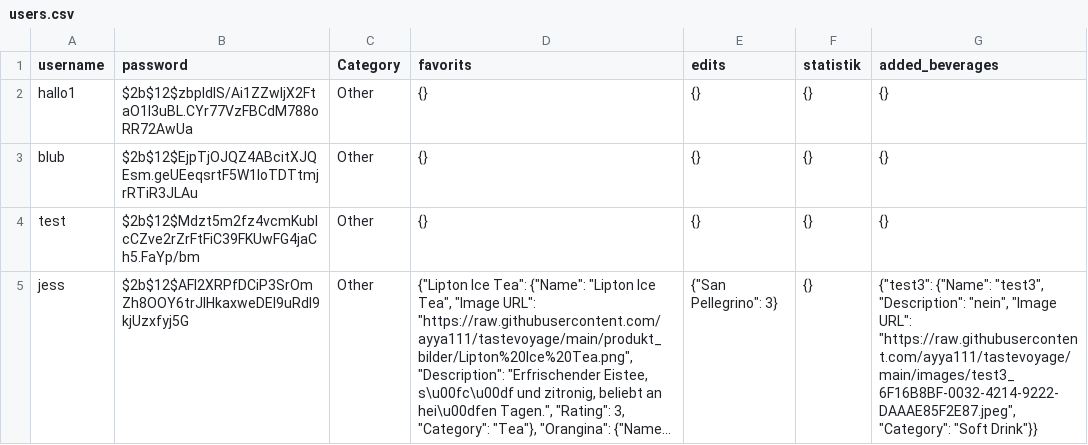
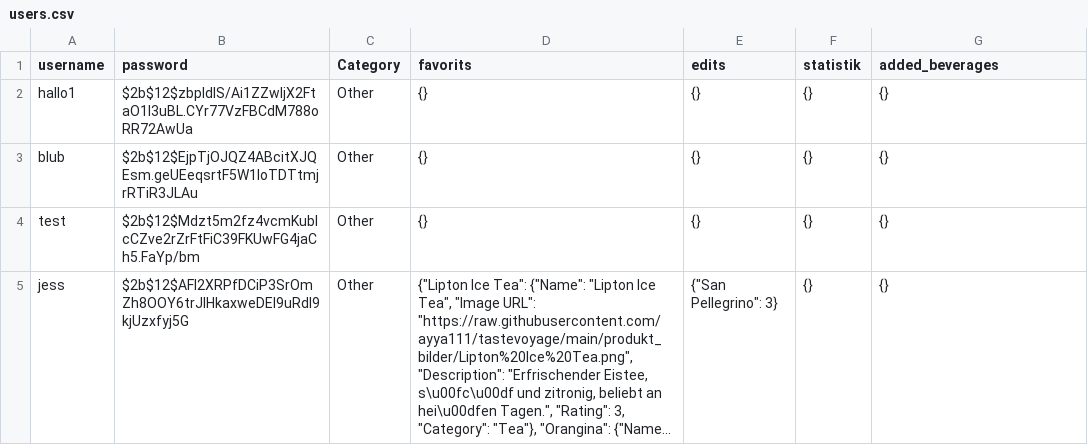
Before and after one commit to ayya111/tastevoyage, a CSV file: users.csv, drawn as a sheet; long unchanged cells end in …; the diff names each change by its address in the sheet, - before the commit and + after, or states it on an @@ line.

Commit message:
update file

```diff
--- a/users.csv
+++ b/users.csv
-G5 (added_beverages): {"test3": {"Name": "test3", "Description": "nein", "Image URL": "https://raw.githubusercontent.com/ayya111/tastevoyage/main/images/test3_6F16B8BF-0032-4214-9222-DAAAE85F2E87.jpeg", "Category": "Soft Drink"}}
+G5 (added_beverages): {}
```
